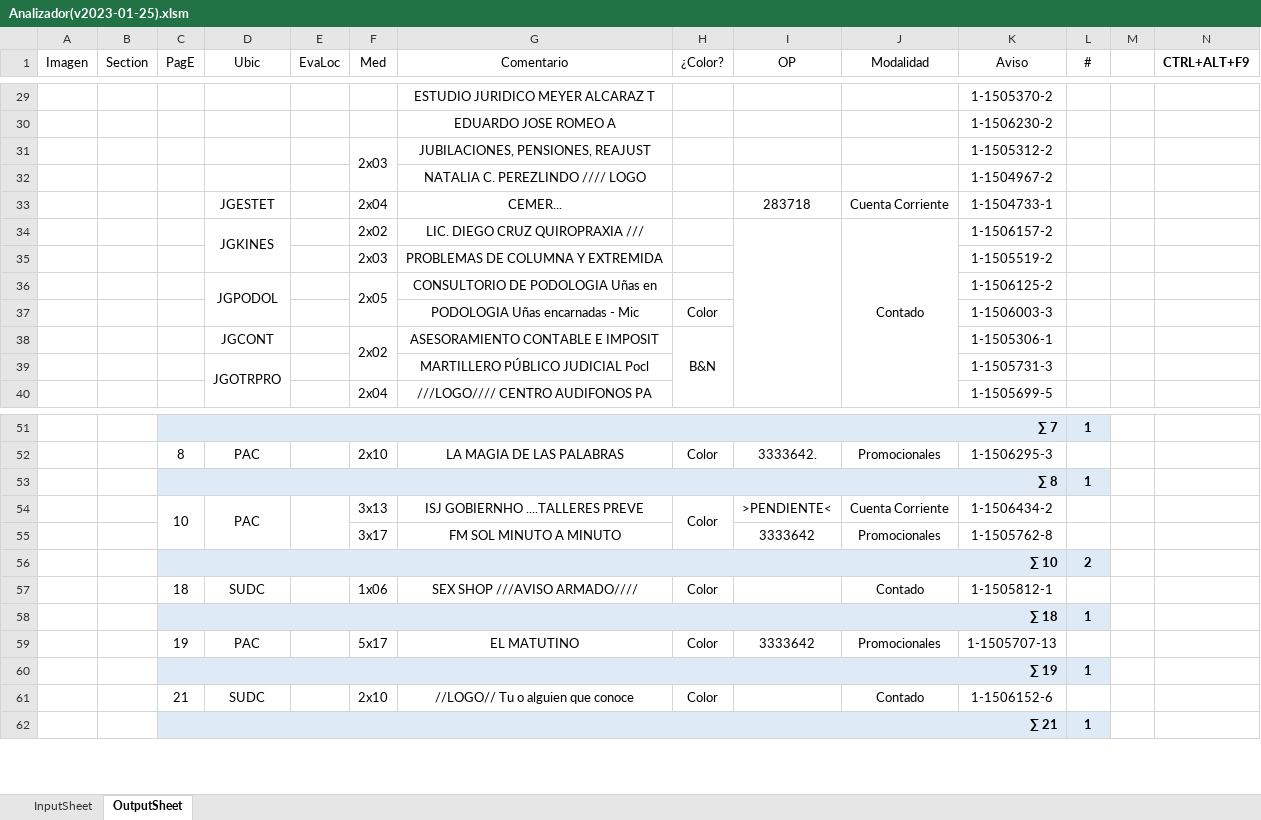
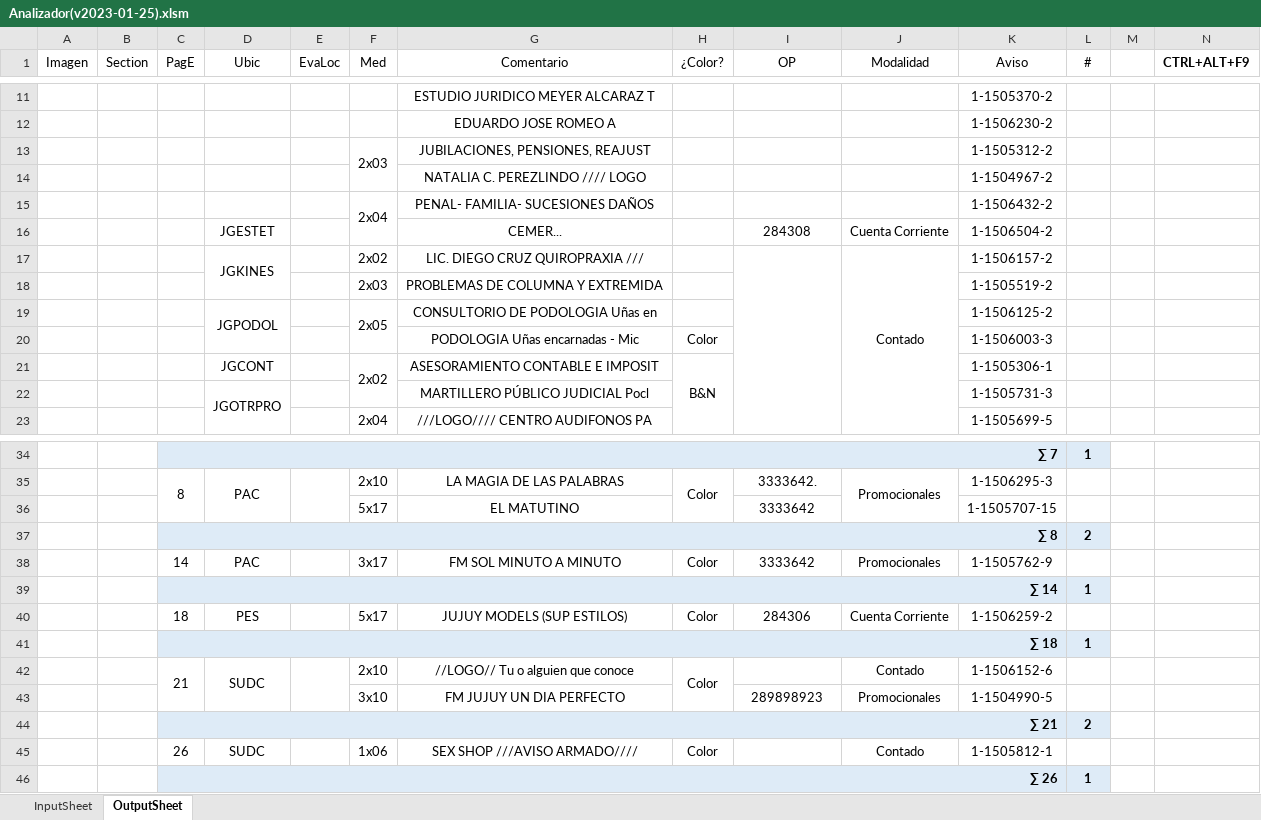
Before and after one commit to zherar7ordoya/AP5, an Excel workbook: Xtras/MSExcel/Analizador(v2023-01-25).xlsm, sheet OutputSheet, drawn as a sheet; only a part is shown, gaps mark what is left out; values as stored, in another font and other column widths than the file's, no borders; conditional formats not drawn; removed rows and columns are numbered as before the commit, all else as after; the diff covers the shown part only; the diff names each change by its address in the sheet, - before the commit and + after, or states it on an @@ line.

```diff
--- a/Xtras/MSExcel/Analizador(v2023-01-25).xlsm (sheet OutputSheet)
+++ b/Xtras/MSExcel/Analizador(v2023-01-25).xlsm (sheet OutputSheet)
+row 15:  |  |  |  |  | 2x04 | PENAL- FAMILIA- SUCESIONES DAÑOS |  |  |  | 1-1506432-2 | 1
-F16 (Med): 2x04
+F16 (Med): (empty)
-I16 (OP): 283718
+I16 (OP): 284308
-K16 (Aviso): 1-1504733-1
+K16 (Aviso): 1-1506504-2
+C35:C36 merged
+D35:D36 merged
+E35:E36 merged
+H35:H36 merged
+J35:J36 merged
-row 53:  |  | ∑ 8 |  |  |  |  |  |  |  |  | 1
-row 54:  |  | 10 | PAC |  | 3x13 | ISJ GOBIERNHO ....TALLERES PREVE | Color | >PENDIENTE< | Cuenta Corriente | 1-1506434-2 | 1
+row 36:  |  |  |  |  | 5x17 | EL MATUTINO |  | 3333642 |  | 1-1505707-15 | 1
+row 37:  |  | ∑ 8 |  |  |  |  |  |  |  |  | 2
-C38 (PagE): (empty)
+C38 (PagE): 14
-D38 (Ubic): (empty)
+D38 (Ubic): PAC
-H38 (¿Color?): (empty)
+H38 (¿Color?): Color
-K38 (Aviso): 1-1505762-8
+K38 (Aviso): 1-1505762-9
-row 56:  |  | ∑ 10 |  |  |  |  |  |  |  |  | 2
-row 57:  |  | 18 | SUDC |  | 1x06 | SEX SHOP ///AVISO ARMADO//// | Color |  | Contado | 1-1505812-1 | 1
+row 39:  |  | ∑ 14 |  |  |  |  |  |  |  |  | 1
+row 40:  |  | 18 | PES |  | 5x17 | JUJUY MODELS (SUP ESTILOS) | Color | 284306 | Cuenta Corriente | 1-1506259-2 | 1
-row 59:  |  | 19 | PAC |  | 5x17 | EL MATUTINO | Color | 3333642 | Promocionales | 1-1505707-13 | 1
-row 60:  |  | ∑ 19 |  |  |  |  |  |  |  |  | 1
+C42:C43 merged
+D42:D43 merged
+E42:E43 merged
+H42:H43 merged
+row 43:  |  |  |  |  | 3x10 | FM JUJUY UN DIA PERFECTO |  | 289898923 | Promocionales | 1-1504990-5 | 1
+row 44:  |  | ∑ 21 |  |  |  |  |  |  |  |  | 2
+row 45:  |  | 26 | SUDC |  | 1x06 | SEX SHOP ///AVISO ARMADO//// | Color |  | Contado | 1-1505812-1 | 1
-C46 (PagE): ∑ 21
+C46 (PagE): ∑ 26
```
Also changed, not shown: 19 added rows, 30 removed rows, 1 moved row, 46 edited cells and merged cells elsewhere in this sheet, formulas that keep their value, hidden cells, 1 other file.
